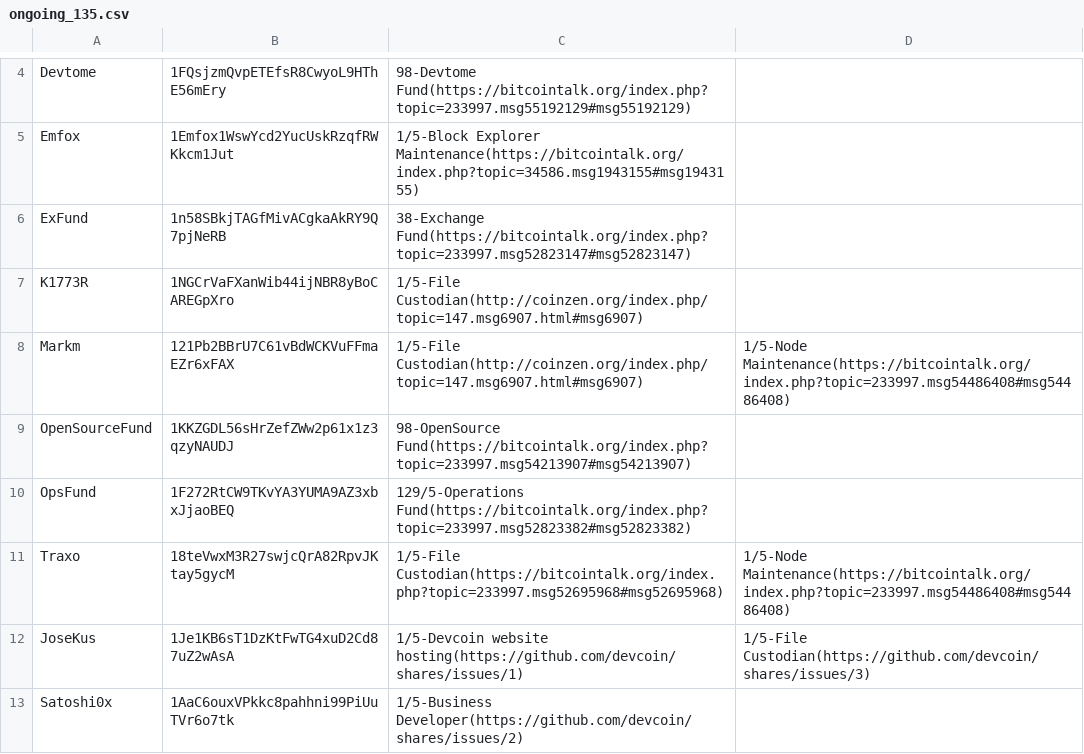
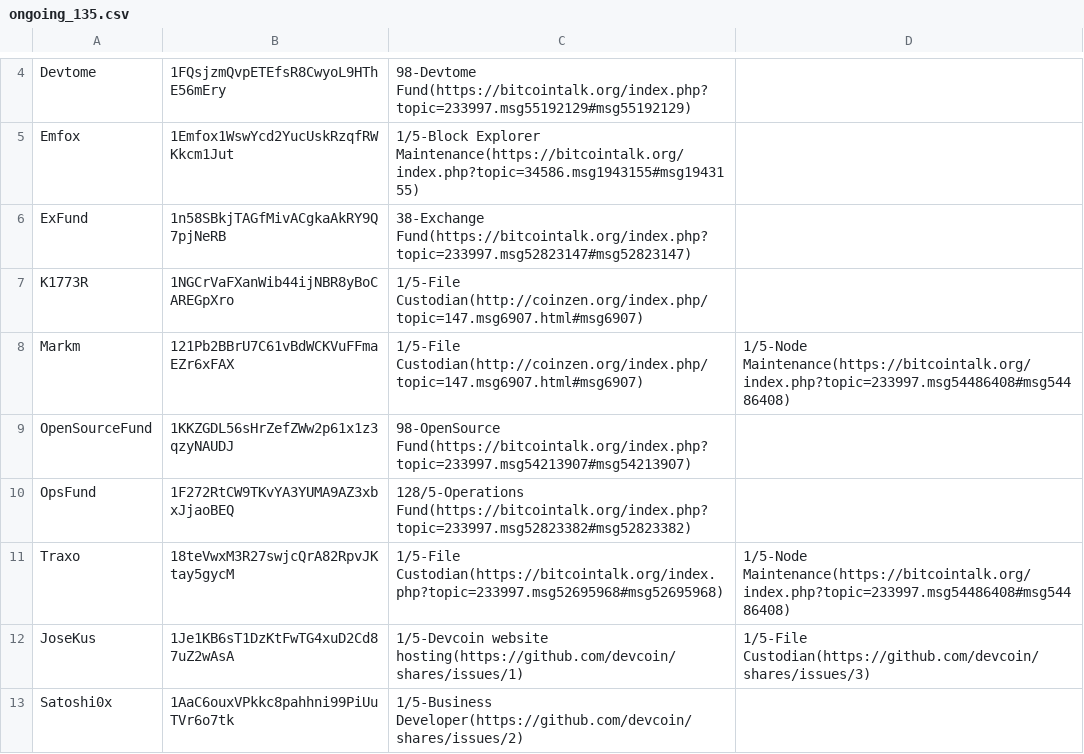
Before and after one commit to devcoin/shares, a CSV file: ongoing_135.csv, drawn as a sheet; only a part is shown, gaps mark what is left out.

Commit message:
Compensate 1/5 of a Share from OpsFund for Satoshi0x's (recently added).

```diff
--- a/ongoing_135.csv
+++ b/ongoing_135.csv
@@ -9,3 +9,3 @@ Markm,121Pb2BBrU7C61vBdWCKVuFFmaEZr6xFAX,1/5-File Custodian(http://coinzen.org/i
 OpenSourceFund,1KKZGDL56sHrZefZWw2p61x1z3qzyNAUDJ,98-OpenSource Fund(https://bitcointalk.org/index.php?topic=233997.msg54213907#msg54213907)
-OpsFund,1F272RtCW9TKvYA3YUMA9AZ3xbxJjaoBEQ,129/5-Operations Fund(https://bitcointalk.org/index.php?topic=233997.msg52823382#msg52823382)
+OpsFund,1F272RtCW9TKvYA3YUMA9AZ3xbxJjaoBEQ,128/5-Operations Fund(https://bitcointalk.org/index.php?topic=233997.msg52823382#msg52823382)
 Traxo,18teVwxM3R27swjcQrA82RpvJKtay5gycM,1/5-File Custodian(https://bitcointalk.org/index.php?topic=233997.msg52695968#msg52695968),1/5-Node Maintenance(https://bitcointalk.org/index.php?topic=233997.msg54486408#msg54486408)
```
Also changed, not shown: ongoing_136.csv.
